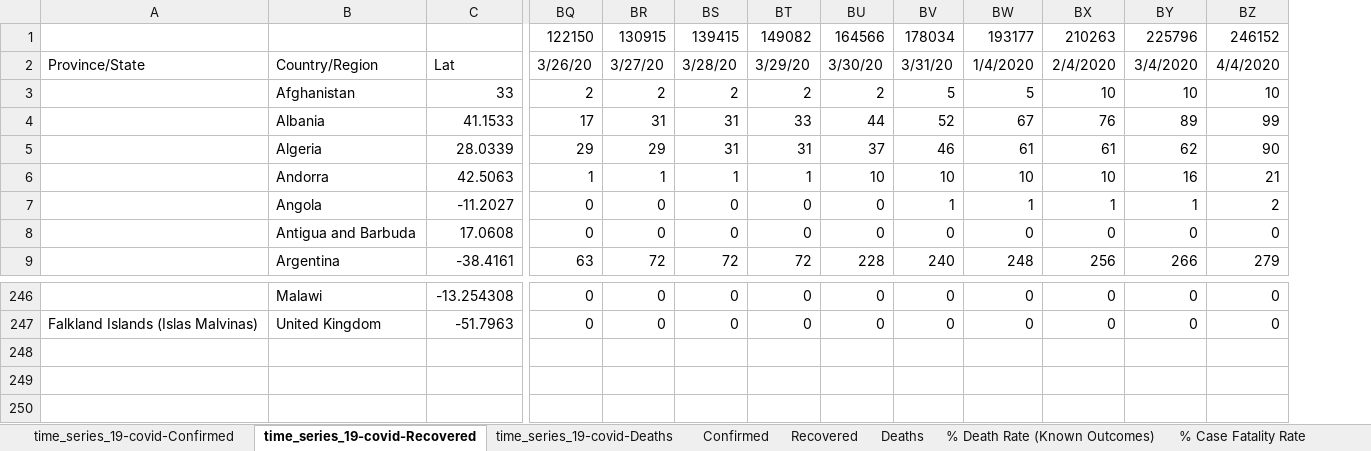
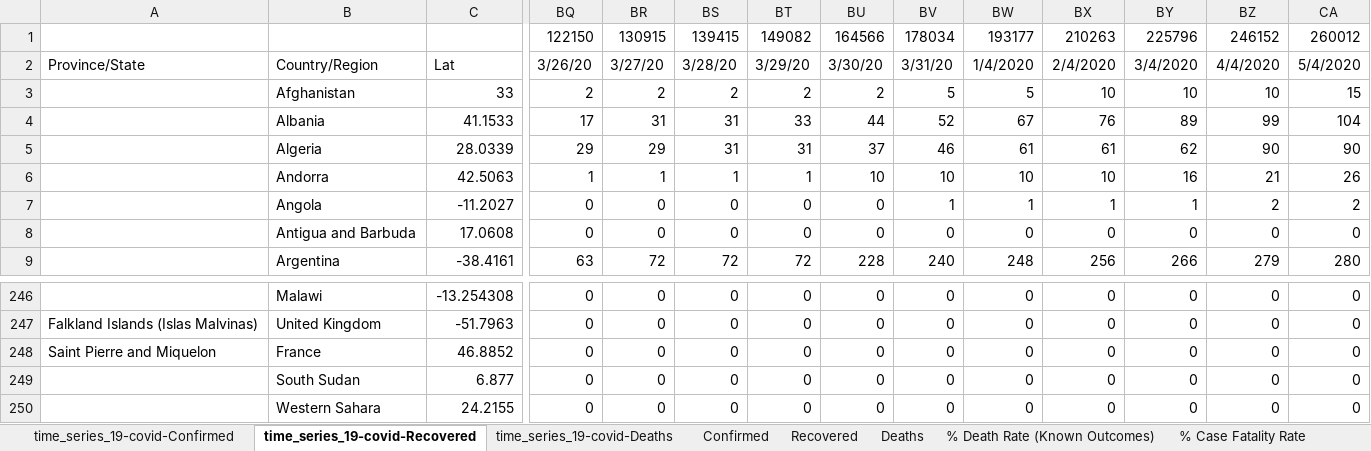
Before and after one commit to hotmailtestuser/COVID-19, an Excel workbook: csse_covid_19_data/csse_covid_19_time_series/MyStats.xlsx, sheet time_series_19-covid-Recovered, drawn as a sheet; only a part is shown, gaps mark what is left out; values as stored, in another font and other column widths than the file's, no borders; rows hold the shown columns only; the diff names each change by its address in the sheet, - before the commit and + after, or states it on an @@ line.

```diff
--- a/csse_covid_19_data/csse_covid_19_time_series/MyStats.xlsx (sheet time_series_19-covid-Recovered)
+++ b/csse_covid_19_data/csse_covid_19_time_series/MyStats.xlsx (sheet time_series_19-covid-Recovered)
+column CA, rows 1-9: 260012 | 5/4/2020 | 15 | 104 | 90 | 26 | 2 | 0 | 280; rows 246-247: 0 | 0
+row 248: Saint Pierre and Miquelon | France | 46.8852 | 0 | 0 | 0 | 0 | 0 | 0 | 0 | 0 | 0 | 0 | 0
+row 249:  | South Sudan | 6.877 | 0 | 0 | 0 | 0 | 0 | 0 | 0 | 0 | 0 | 0 | 0
+row 250:  | Western Sahara | 24.2155 | 0 | 0 | 0 | 0 | 0 | 0 | 0 | 0 | 0 | 0 | 0
```
Also changed, not shown: sheet time_series_19-covid-Deaths, sheet time_series_19-covid-Confirmed, sheet % Case Fatality Rate, sheet % Death Rate (Known Outcomes), sheet Recovered, sheet Deaths, 1 more sheet, formulas that keep their value, charts or pictures.
